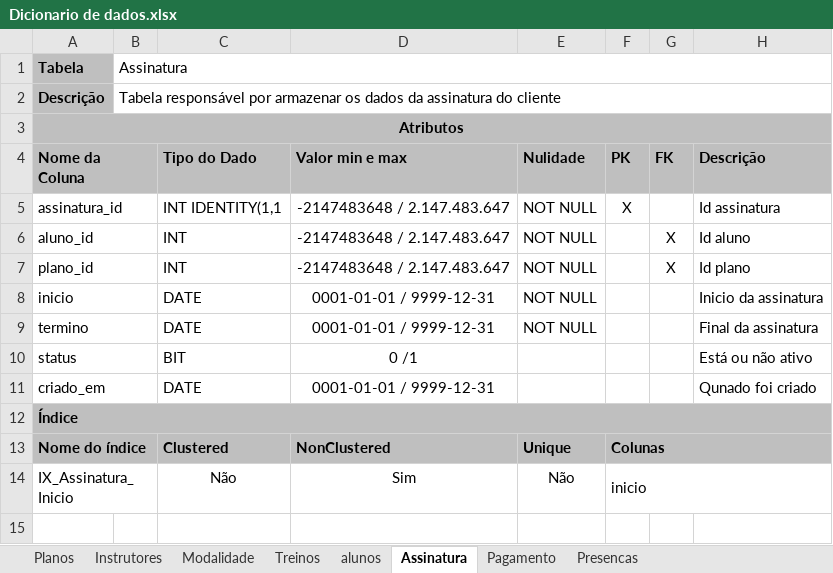
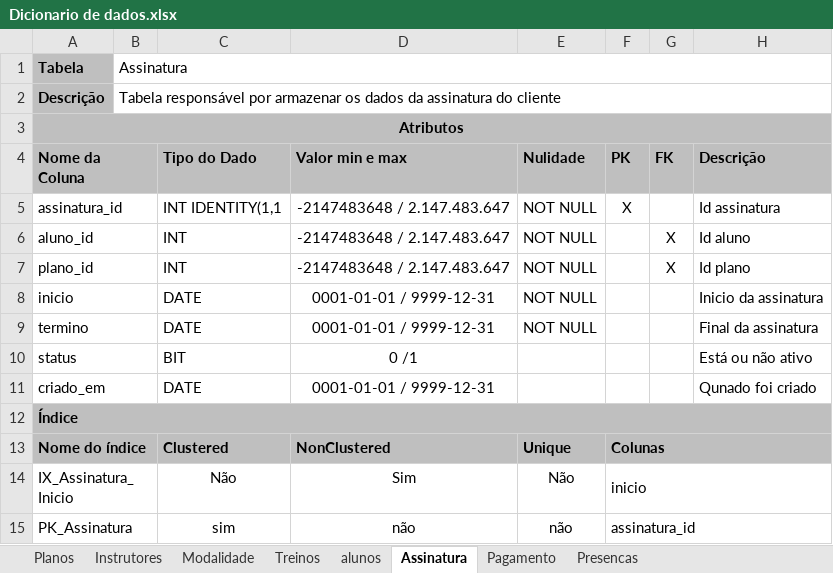
Before and after one commit to PedroBellarminoCardoso/Trabalho-final-de-Banco-de-Dados-II, an Excel workbook: Dicionário_dados/Dicionario de dados.xlsx, sheet Assinatura, drawn as a sheet; values as stored, in another font and other column widths than the file's, no borders; charts and pictures not drawn; the diff names each change by its address in the sheet, - before the commit and + after, or states it on an @@ line.

```diff
--- a/Dicionário_dados/Dicionario de dados.xlsx (sheet Assinatura)
+++ b/Dicionário_dados/Dicionario de dados.xlsx (sheet Assinatura)
+row 15: PK_Assinatura |  | sim | não | não | assinatura_id
```
Also changed, not shown: sheet alunos, sheet Instrutores, sheet Planos, sheet Pagamento, sheet Modalidade, sheet Presencas, 1 more sheet, charts or pictures.
